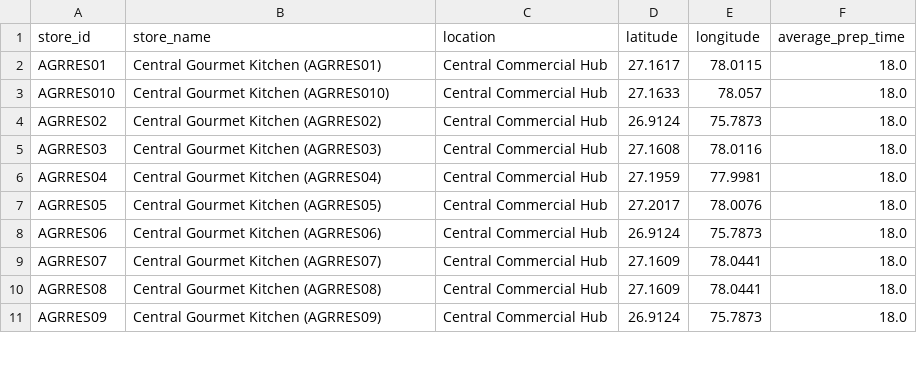
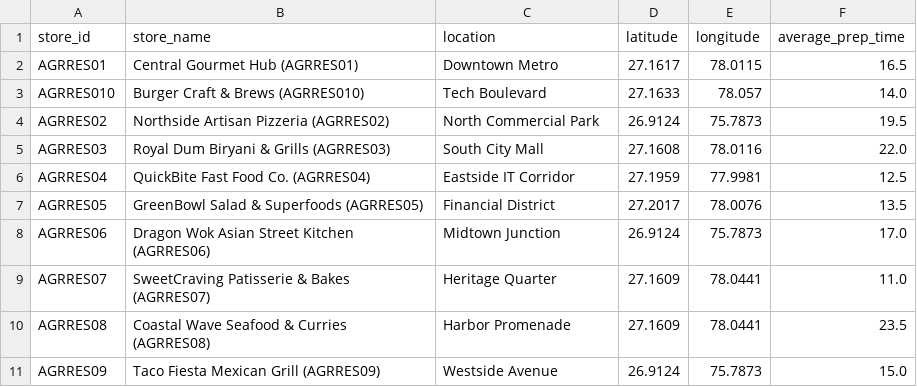
Before and after one commit to harsha33983/KitchenSync-AI, a CSV file: powerbi/dim_stores.csv, drawn as a sheet; only a part is shown; the diff covers the shown part only.

Commit message:
feat(powerbi): enrich data mart to 500+ orders and expand Power BI dashboard to 3 pages with 24 visuals

```diff
--- a/powerbi/dim_stores.csv
+++ b/powerbi/dim_stores.csv
@@ -1,11 +1,11 @@
 store_id,store_name,location,latitude,longitude,average_prep_time
-AGRRES01,Central Gourmet Kitchen (AGRRES01),Central Commercial Hub,27.1617,78.0115,18.0
-AGRRES010,Central Gourmet Kitchen (AGRRES010),Central Commercial Hub,27.1633,78.057,18.0
-AGRRES02,Central Gourmet Kitchen (AGRRES02),Central Commercial Hub,26.9124,75.7873,18.0
-AGRRES03,Central Gourmet Kitchen (AGRRES03),Central Commercial Hub,27.1608,78.0116,18.0
-AGRRES04,Central Gourmet Kitchen (AGRRES04),Central Commercial Hub,27.1959,77.9981,18.0
-AGRRES05,Central Gourmet Kitchen (AGRRES05),Central Commercial Hub,27.2017,78.0076,18.0
-AGRRES06,Central Gourmet Kitchen (AGRRES06),Central Commercial Hub,26.9124,75.7873,18.0
-AGRRES07,Central Gourmet Kitchen (AGRRES07),Central Commercial Hub,27.1609,78.0441,18.0
-AGRRES08,Central Gourmet Kitchen (AGRRES08),Central Commercial Hub,27.1609,78.0441,18.0
-AGRRES09,Central Gourmet Kitchen (AGRRES09),Central Commercial Hub,26.9124,75.7873,18.0
+AGRRES01,Central Gourmet Hub (AGRRES01),Downtown Metro,27.1617,78.0115,16.5
+AGRRES010,Burger Craft & Brews (AGRRES010),Tech Boulevard,27.1633,78.057,14.0
+AGRRES02,Northside Artisan Pizzeria (AGRRES02),North Commercial Park,26.9124,75.7873,19.5
+AGRRES03,Royal Dum Biryani & Grills (AGRRES03),South City Mall,27.1608,78.0116,22.0
+AGRRES04,QuickBite Fast Food Co. (AGRRES04),Eastside IT Corridor,27.1959,77.9981,12.5
+AGRRES05,GreenBowl Salad & Superfoods (AGRRES05),Financial District,27.2017,78.0076,13.5
+AGRRES06,Dragon Wok Asian Street Kitchen (AGRRES06),Midtown Junction,26.9124,75.7873,17.0
+AGRRES07,SweetCraving Patisserie & Bakes (AGRRES07),Heritage Quarter,27.1609,78.0441,11.0
+AGRRES08,Coastal Wave Seafood & Curries (AGRRES08),Harbor Promenade,27.1609,78.0441,23.5
+AGRRES09,Taco Fiesta Mexican Grill (AGRRES09),Westside Avenue,26.9124,75.7873,15.0
```
Also changed, not shown: 44 edited cells elsewhere in this file, 7 other files.
